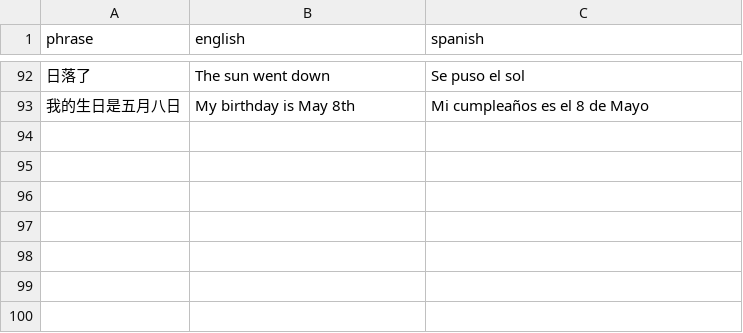
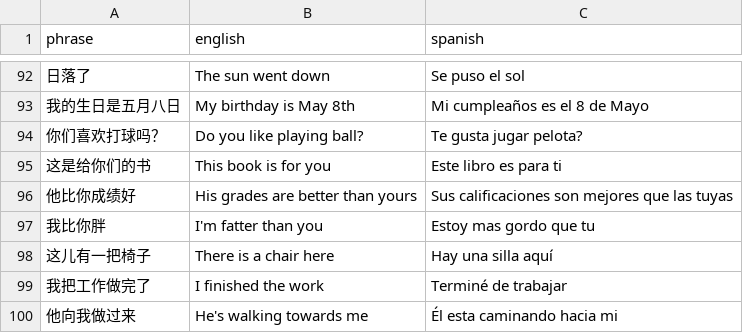
Before and after one commit to Vicfred/chinesephrases, a CSV file: step1.csv, drawn as a sheet; only a part is shown, gaps mark what is left out.

Commit message:
你们 种 比 把 向

```diff
--- a/step1.csv
+++ b/step1.csv
@@ -93 +93,8 @@ phrase,english,spanish
 我的生日是五月八日,My birthday is May 8th,Mi cumpleaños es el 8 de Mayo
+你们喜欢打球吗？,Do you like playing ball?,Te gusta jugar pelota?
+这是给你们的书,This book is for you,Este libro es para ti
+他比你成绩好,His grades are better than yours,Sus calificaciones son mejores que las tuyas
+我比你胖,I'm fatter than you,Estoy mas gordo que tu
+这儿有一把椅子,There is a chair here,Hay una silla aquí
+我把工作做完了,I finished the work,Terminé de trabajar
+他向我做过来,He's walking towards me,Él esta caminando hacia mi
```
